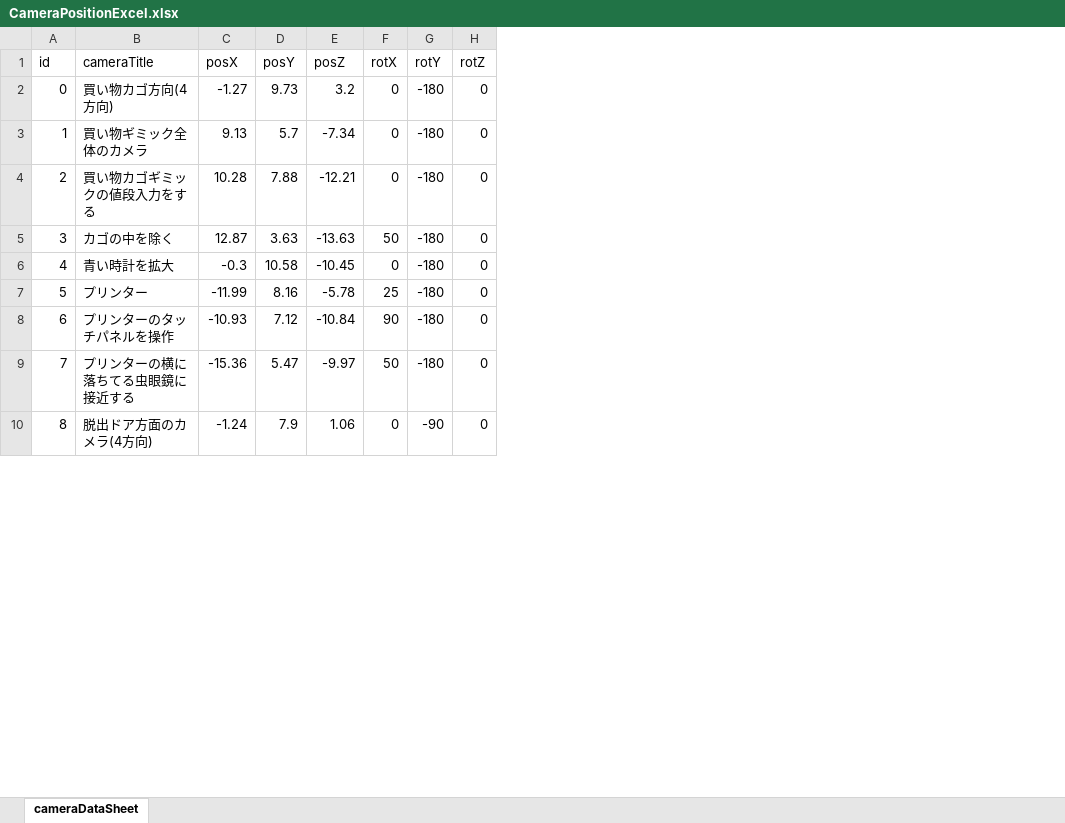
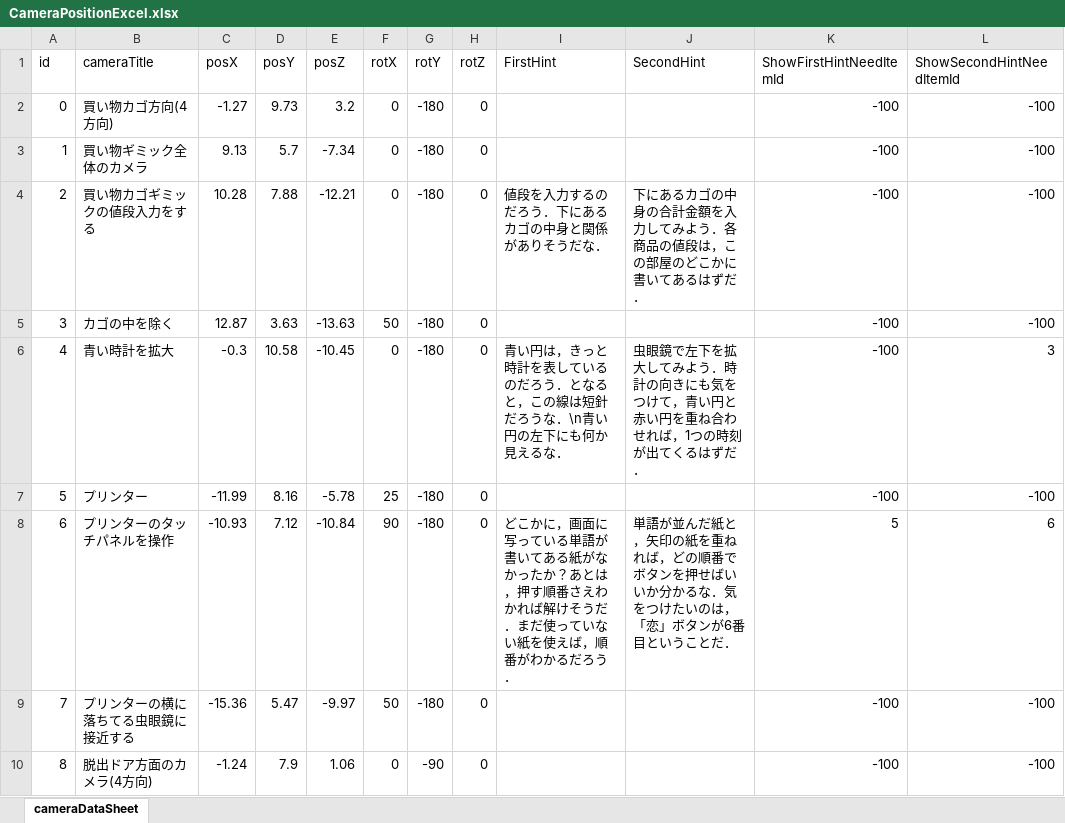
Before and after one commit to Keigo77/EscapeGame, an Excel workbook: Assets/AssetsPack/unity-excel-importer-master/CameraPositionExcel.xlsx, sheet cameraDataSheet, drawn as a sheet; only a part is shown; values as stored, in another font and other column widths than the file's, no borders; the diff names each change by its address in the sheet, - before the commit and + after, or states it on an @@ line.

```diff
--- a/Assets/AssetsPack/unity-excel-importer-master/CameraPositionExcel.xlsx (sheet cameraDataSheet)
+++ b/Assets/AssetsPack/unity-excel-importer-master/CameraPositionExcel.xlsx (sheet cameraDataSheet)
+column I (FirstHint), rows 4-8: 値段を入力するのだろう．下にあるカゴの中身と関係がありそうだな． |  | 青い円は，きっと時計を表しているのだろう．となると，この線は短針だろうな．\n青い円の左下にも何か見えるな． |  | どこかに，画面に写っている単語が書いてある紙がなかったか？あとは，押す順番さえわかれば解けそうだ．まだ使っていない紙を使えば，順番がわかるだろう．
+column J (SecondHint), rows 4-8: 下にあるカゴの中身の合計金額を入力してみよう．各商品の値段は，この部屋のどこかに書いてあるはずだ． |  | 虫眼鏡で左下を拡大してみよう．時計の向きにも気をつけて，青い円と赤い円を重ね合わせれば，1つの時刻が出てくるはずだ． |  | 単語が並んだ紙と，矢印の紙を重ねれば，どの順番でボタンを押せばいいか分かるな．気をつけたいのは，「恋」ボタンが6番目ということだ．
+column K (ShowFirstHintNeedItemId), rows 2-10: -100 | -100 | -100 | -100 | -100 | -100 | 5 | -100 | -100
+column L (ShowSecondHintNeedItemId), rows 2-10: -100 | -100 | -100 | -100 | 3 | -100 | 6 | -100 | -100
```
Also changed, not shown: 16 other files.
